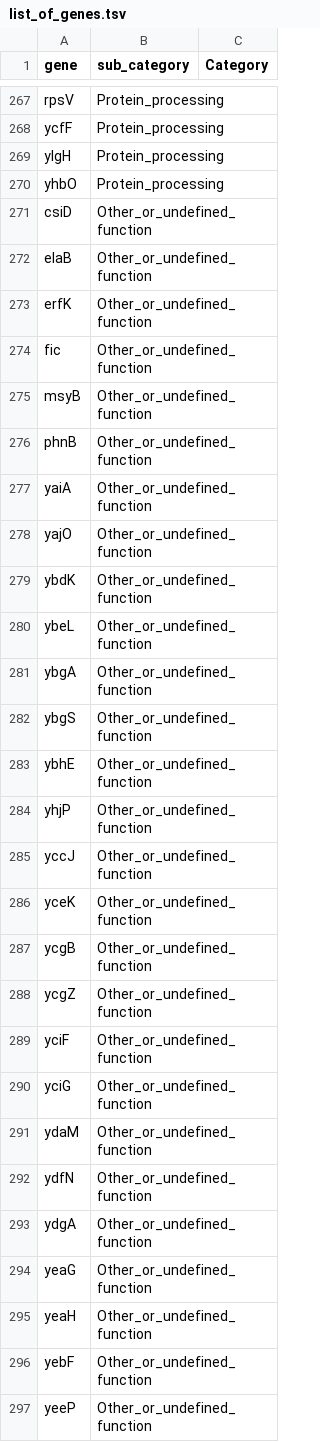
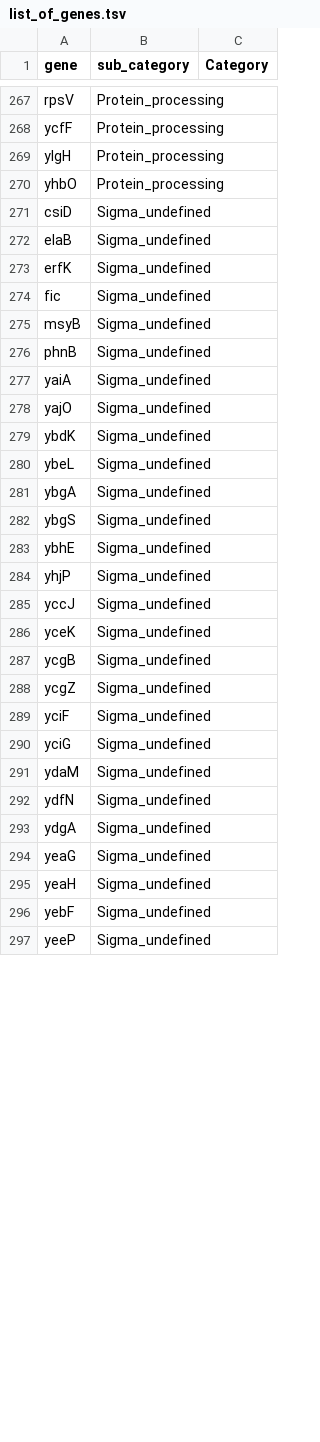
Before and after one commit to dennisamne/PROMAC_morphology, a TSV file: data/list_of_genes.tsv, drawn as a sheet; only a part is shown, gaps mark what is left out; the diff covers the shown part only.

Commit message:
changed undefined to sigma categories

```diff
--- a/data/list_of_genes.tsv
+++ b/data/list_of_genes.tsv
@@ -270,28 +270,28 @@ ylgH	Protein_processing
 yhbO	Protein_processing
-csiD	Other_or_undefined_function
-elaB	Other_or_undefined_function
-erfK	Other_or_undefined_function
-fic	Other_or_undefined_function
-msyB	Other_or_undefined_function
-phnB	Other_or_undefined_function
-yaiA	Other_or_undefined_function
-yajO	Other_or_undefined_function
-ybdK	Other_or_undefined_function
-ybeL	Other_or_undefined_function
-ybgA	Other_or_undefined_function
-ybgS	Other_or_undefined_function
-ybhE	Other_or_undefined_function
-yhjP	Other_or_undefined_function
-yccJ	Other_or_undefined_function
-yceK	Other_or_undefined_function
-ycgB	Other_or_undefined_function
-ycgZ	Other_or_undefined_function
-yciF	Other_or_undefined_function
-yciG	Other_or_undefined_function
-ydaM	Other_or_undefined_function
-ydfN	Other_or_undefined_function
-ydgA	Other_or_undefined_function
-yeaG	Other_or_undefined_function
-yeaH	Other_or_undefined_function
-yebF	Other_or_undefined_function
-yeeP	Other_or_undefined_function
+csiD	Sigma_undefined
+elaB	Sigma_undefined
+erfK	Sigma_undefined
+fic	Sigma_undefined
+msyB	Sigma_undefined
+phnB	Sigma_undefined
+yaiA	Sigma_undefined
+yajO	Sigma_undefined
+ybdK	Sigma_undefined
+ybeL	Sigma_undefined
+ybgA	Sigma_undefined
+ybgS	Sigma_undefined
+ybhE	Sigma_undefined
+yhjP	Sigma_undefined
+yccJ	Sigma_undefined
+yceK	Sigma_undefined
+ycgB	Sigma_undefined
+ycgZ	Sigma_undefined
+yciF	Sigma_undefined
+yciG	Sigma_undefined
+ydaM	Sigma_undefined
+ydfN	Sigma_undefined
+ydgA	Sigma_undefined
+yeaG	Sigma_undefined
+yeaH	Sigma_undefined
+yebF	Sigma_undefined
+yeeP	Sigma_undefined
```
Also changed, not shown: 33 edited cells elsewhere in this file.
